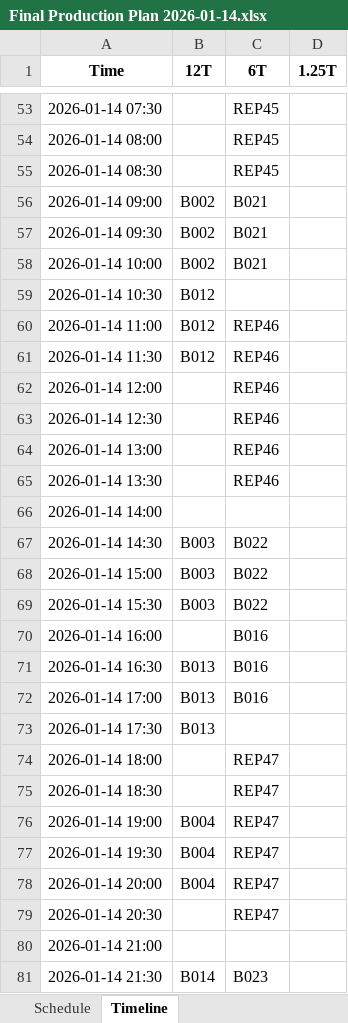
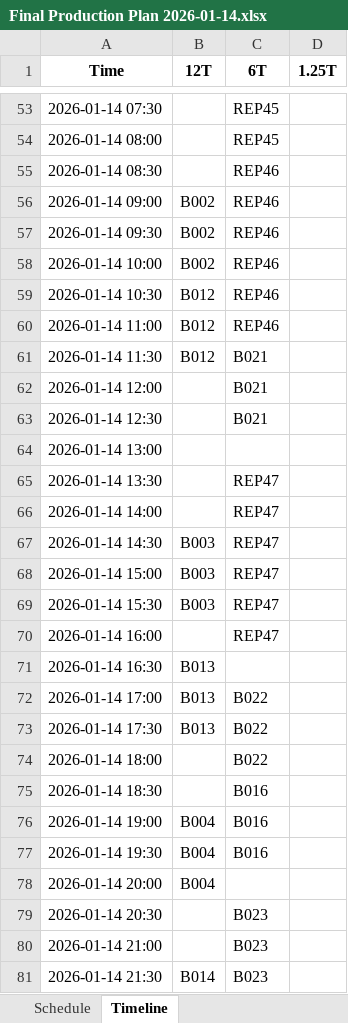
Before and after one commit to Aetheradix/PG-AutoProdTool, an Excel workbook: APPT/data/output/Final Production Plan 2026-01-14.xlsx, sheet Timeline, drawn as a sheet; only a part is shown, gaps mark what is left out; values as stored, in another font and other column widths than the file's, no borders; the diff covers the shown part only; the diff names each change by its address in the sheet, - before the commit and + after, or states it on an @@ line.

```diff
--- a/APPT/data/output/Final Production Plan 2026-01-14.xlsx (sheet Timeline)
+++ b/APPT/data/output/Final Production Plan 2026-01-14.xlsx (sheet Timeline)
-C55 (6T): REP45
+C55 (6T): REP46
-C56:C58 (6T): B021
+C56:C58 (6T): REP46
-C59 (6T): (empty)
+C59 (6T): REP46
-C61:C63 (6T): REP46
+C61:C63 (6T): B021
-C64 (6T): REP46
+C64 (6T): (empty)
-C65 (6T): REP46
+C65 (6T): REP47
-C66 (6T): (empty)
+C66 (6T): REP47
-C67:C69 (6T): B022
+C67:C69 (6T): REP47
-C70 (6T): B016
+C70 (6T): REP47
-C71 (6T): B016
+C71 (6T): (empty)
-C72 (6T): B016
+C72 (6T): B022
-C73 (6T): (empty)
+C73 (6T): B022
-C74 (6T): REP47
+C74 (6T): B022
-C75:C77 (6T): REP47
+C75:C77 (6T): B016
-C78 (6T): REP47
+C78 (6T): (empty)
-C79 (6T): REP47
+C79 (6T): B023
-C80 (6T): (empty)
+C80 (6T): B023
```
Also changed, not shown: 58 edited cells elsewhere in this sheet, sheet Schedule, APPT/data/output/Final_Production_Plan.xlsx, 3 other files.
